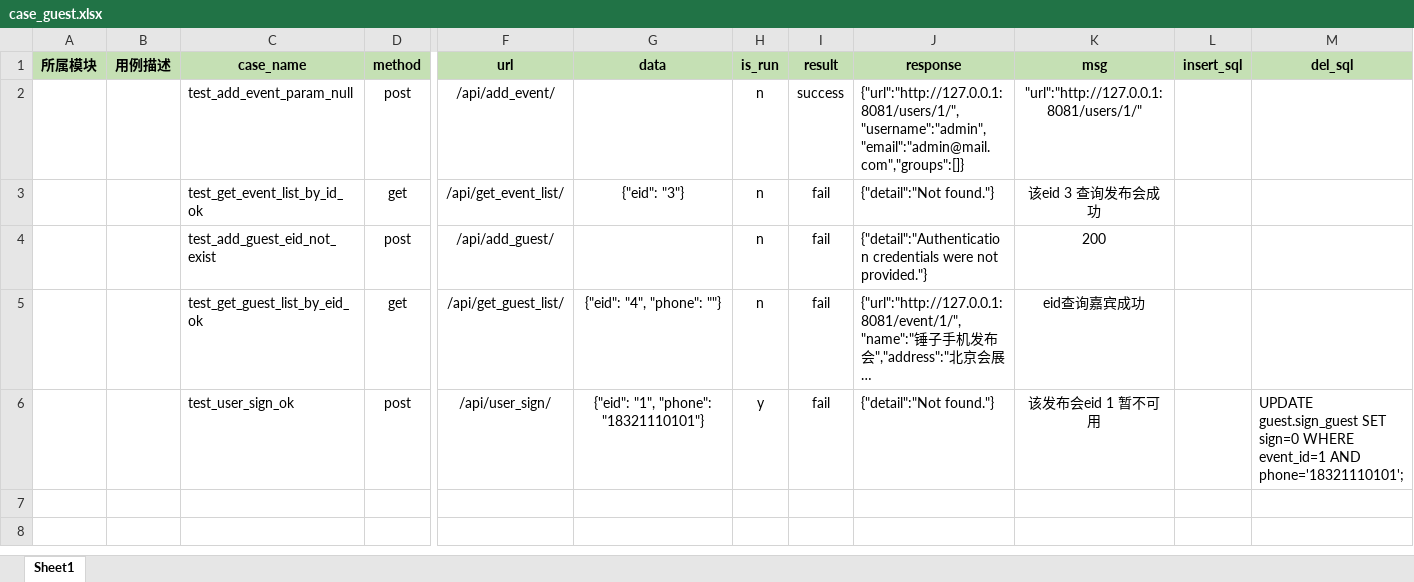
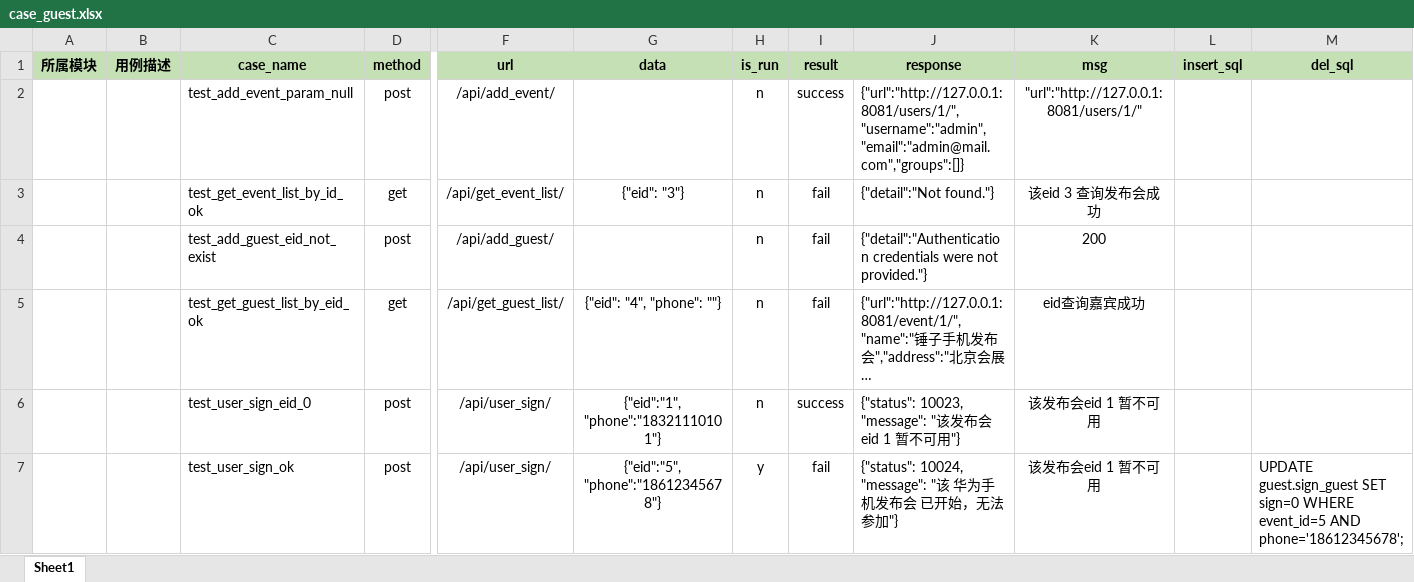
Before and after one commit to yi91/interfaceTest, an Excel workbook: testFile/case_data/case_guest.xlsx, sheet Sheet1, drawn as a sheet; only a part is shown, gaps mark what is left out; long unchanged cells end in …; values as stored, in another font and other column widths than the file's, no borders; addresses are those after the commit; rows hold the shown columns only; the diff names each change by its address in the sheet, - before the commit and + after, or states it on an @@ line.

```diff
--- a/testFile/case_data/case_guest.xlsx (sheet Sheet1)
+++ b/testFile/case_data/case_guest.xlsx (sheet Sheet1)
+row 6:  |  | test_user_sign_eid_0 | post | /api/user_sign/ | {"eid":"1", "phone":"18321110101"} | n | success | {"status": 10023, "message": "该发布会eid 1 暂不可用"} | 该发布会eid 1 暂不可用
-G7 (data): {"eid": "1", "phone": "18321110101"}
+G7 (data): {"eid":"5", "phone":"18612345678"}
-J7 (response): {"detail":"Not found."}
+J7 (response): {"status": 10024, "message": "该 华为手机发布会 已开始，无法参加"}
-M7 (del_sql): …sign=0 WHERE event_id=1 AND phone='18321110101';
+M7 (del_sql): …sign=0 WHERE event_id=5 AND phone='18612345678';
```
Also changed, not shown: 7 other files.
